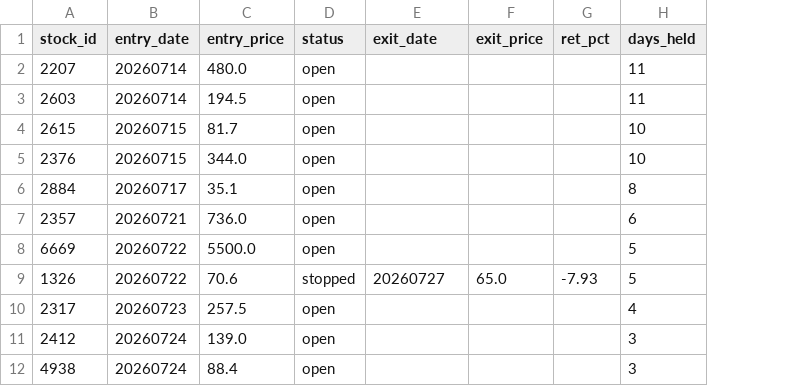
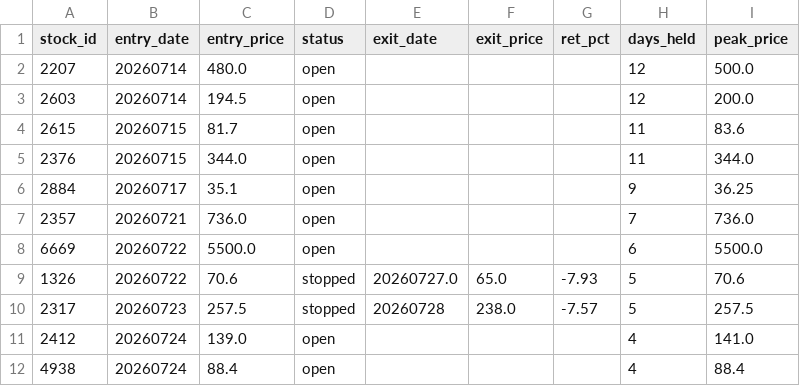
Before and after one commit to smile2201/quant_tw, a CSV file: results/positions.csv, drawn as a sheet; the diff names each change by its address in the sheet, - before the commit and + after, or states it on an @@ line.

```diff
--- a/results/positions.csv
+++ b/results/positions.csv
+column I (peak_price), rows 2-12: 500.0 | 200.0 | 83.6 | 344.0 | 36.25 | 736.0 | 5500.0 | 70.6 | 257.5 | 141.0 | 88.4
-H2:H3 (days_held): 11
+H2:H3 (days_held): 12
-H4:H5 (days_held): 10
+H4:H5 (days_held): 11
-H6 (days_held): 8
+H6 (days_held): 9
-H7 (days_held): 6
+H7 (days_held): 7
-H8 (days_held): 5
+H8 (days_held): 6
-E9 (exit_date): 20260727
+E9 (exit_date): 20260727.0
-D10 (status): open
+D10 (status): stopped
-E10 (exit_date): (empty)
+E10 (exit_date): 20260728
-F10 (exit_price): (empty)
+F10 (exit_price): 238.0
-G10 (ret_pct): (empty)
+G10 (ret_pct): -7.57
-H10 (days_held): 4
+H10 (days_held): 5
-H11:H12 (days_held): 3
+H11:H12 (days_held): 4
```
Also changed, not shown: 1 other file.
